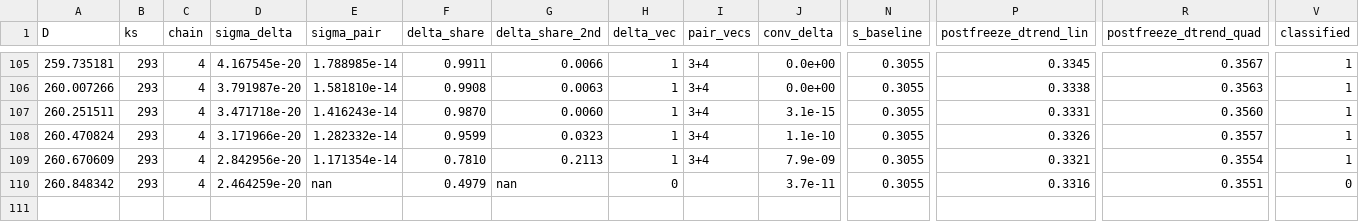
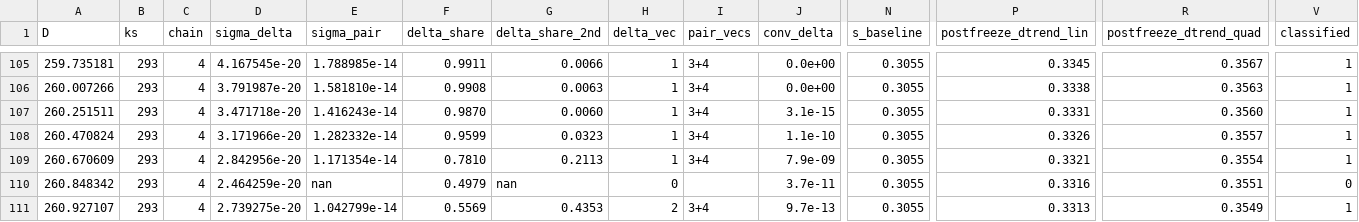
Before and after one commit to nmoinvaz/choptuik-large-d-raw, a CSV file: I1057-dh170/track949.csv, drawn as a sheet; only a part is shown, gaps mark what is left out; rows hold the shown columns only; the diff names each change by its address in the sheet, - before the commit and + after, or states it on an @@ line.

```diff
--- a/I1057-dh170/track949.csv
+++ b/I1057-dh170/track949.csv
+row 111: 260.927107 | 293 | 4 | 2.739275e-20 | 1.042799e-14 | 0.5569 | 0.4353 | 2 | 3+4 | 9.7e-13 | 0.3055 | 0.3313 | 0.3549 | 1
```
Also changed, not shown: I1057-dh170/pairfold949.csv, 11 other files.
